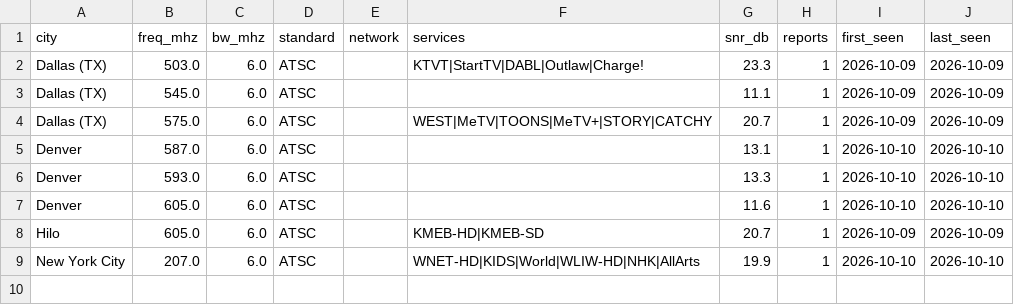
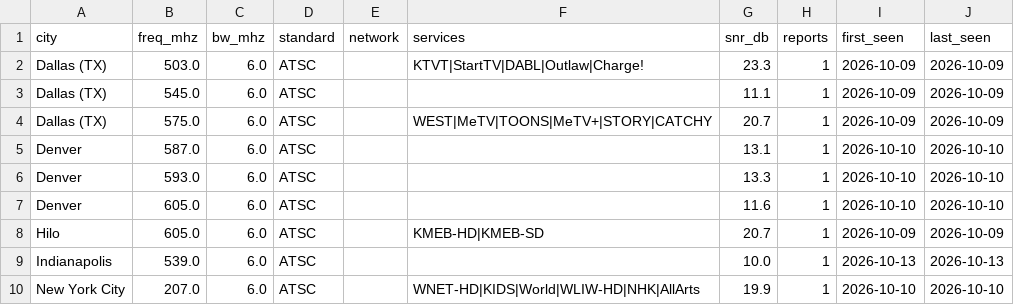
Before and after one commit to adswill/OnAir-channels, a CSV file: atsc/US.csv, drawn as a sheet.

```diff
--- a/atsc/US.csv
+++ b/atsc/US.csv
@@ -8,2 +8,3 @@ Denver,605.0,6.0,ATSC,,,11.6,1,2026-10-10,2026-10-10
 Hilo,605.0,6.0,ATSC,,KMEB-HD|KMEB-SD,20.7,1,2026-10-09,2026-10-09
+Indianapolis,539.0,6.0,ATSC,,,10.0,1,2026-10-13,2026-10-13
 New York City,207.0,6.0,ATSC,,WNET-HD|KIDS|World|WLIW-HD|NHK|AllArts,19.9,1,2026-10-10,2026-10-10
```
